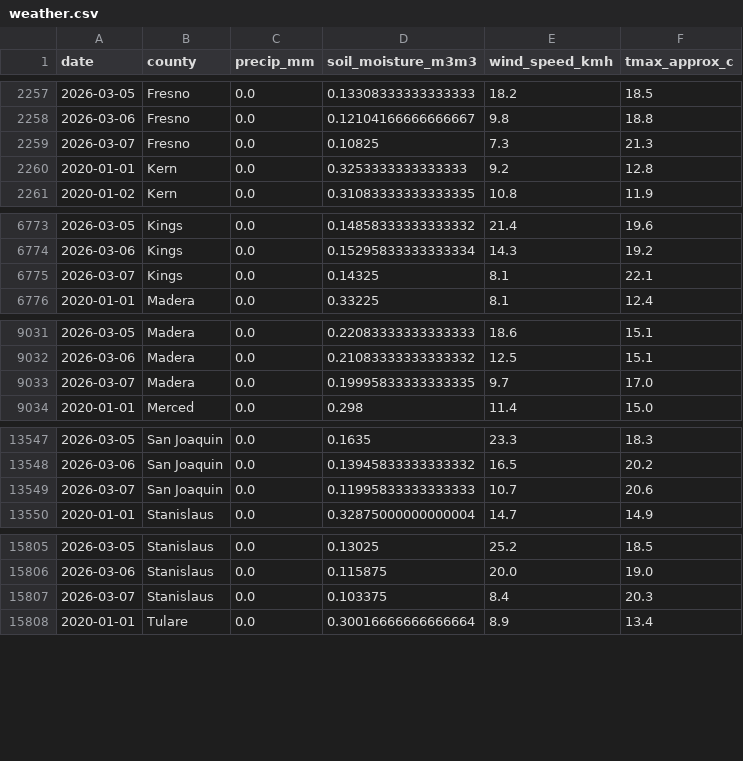
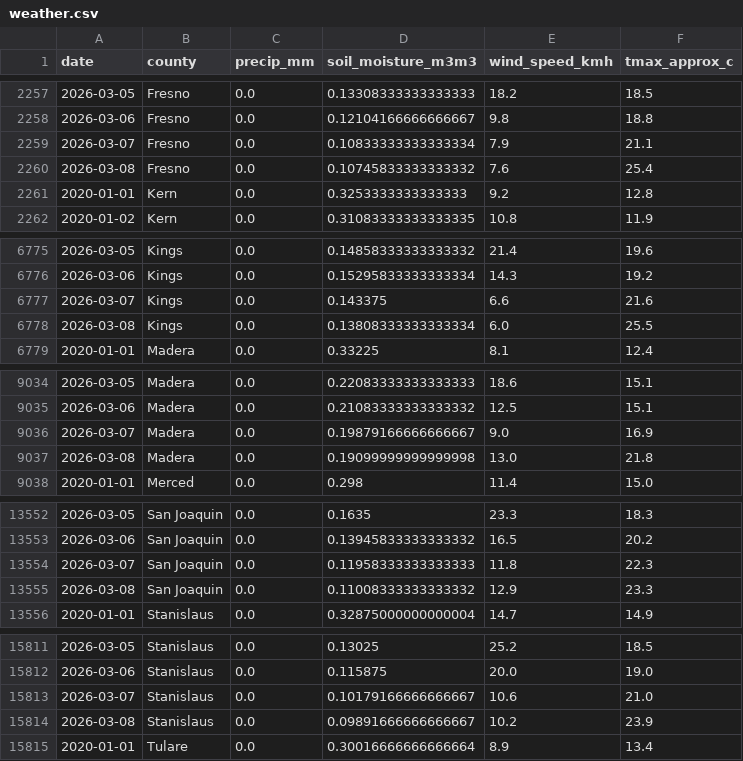
Before and after one commit to aubreyasta/Sporisk, a CSV file: Backend/data/weather.csv (was data/weather.csv), drawn as a sheet; only a part is shown, gaps mark what is left out; the diff covers the shown part only.

```diff
--- a/data/weather.csv
+++ b/Backend/data/weather.csv
@@ -2258,3 +2258,4 @@ date,county,precip_mm,soil_moisture_m3m3,wind_speed_kmh,tmax_approx_c
 2026-03-06,Fresno,0.0,0.12104166666666667,9.8,18.8
-2026-03-07,Fresno,0.0,0.10825,7.3,21.3
+2026-03-07,Fresno,0.0,0.10833333333333334,7.9,21.1
+2026-03-08,Fresno,0.0,0.10745833333333332,7.6,25.4
 2020-01-01,Kern,0.0,0.3253333333333333,9.2,12.8
@@ -6774,3 +6776,4 @@ date,county,precip_mm,soil_moisture_m3m3,wind_speed_kmh,tmax_approx_c
 2026-03-06,Kings,0.0,0.15295833333333334,14.3,19.2
-2026-03-07,Kings,0.0,0.14325,8.1,22.1
+2026-03-07,Kings,0.0,0.143375,6.6,21.6
+2026-03-08,Kings,0.0,0.13808333333333334,6.0,25.5
 2020-01-01,Madera,0.0,0.33225,8.1,12.4
@@ -9032,3 +9035,4 @@ date,county,precip_mm,soil_moisture_m3m3,wind_speed_kmh,tmax_approx_c
 2026-03-06,Madera,0.0,0.21083333333333332,12.5,15.1
-2026-03-07,Madera,0.0,0.19995833333333335,9.7,17.0
+2026-03-07,Madera,0.0,0.19879166666666667,9.0,16.9
+2026-03-08,Madera,0.0,0.19099999999999998,13.0,21.8
 2020-01-01,Merced,0.0,0.298,11.4,15.0
@@ -13548,3 +13553,4 @@ date,county,precip_mm,soil_moisture_m3m3,wind_speed_kmh,tmax_approx_c
 2026-03-06,San Joaquin,0.0,0.13945833333333332,16.5,20.2
-2026-03-07,San Joaquin,0.0,0.11995833333333333,10.7,20.6
+2026-03-07,San Joaquin,0.0,0.11958333333333333,11.8,22.3
+2026-03-08,San Joaquin,0.0,0.11008333333333332,12.9,23.3
 2020-01-01,Stanislaus,0.0,0.32875000000000004,14.7,14.9
@@ -15806,3 +15812,4 @@ date,county,precip_mm,soil_moisture_m3m3,wind_speed_kmh,tmax_approx_c
 2026-03-06,Stanislaus,0.0,0.115875,20.0,19.0
-2026-03-07,Stanislaus,0.0,0.103375,8.4,20.3
+2026-03-07,Stanislaus,0.0,0.10179166666666667,10.6,21.0
+2026-03-08,Stanislaus,0.0,0.09891666666666667,10.2,23.9
 2020-01-01,Tulare,0.0,0.30016666666666664,8.9,13.4
```
Also changed, not shown: 3 added rows and 6 edited cells elsewhere in this file, Backend/baseline_predictions.csv, 48 other files.
